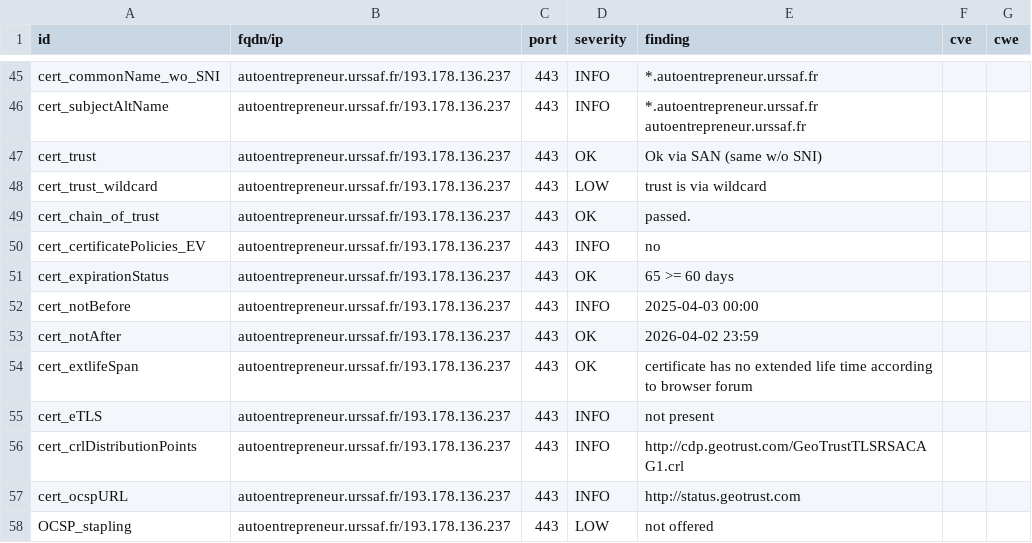
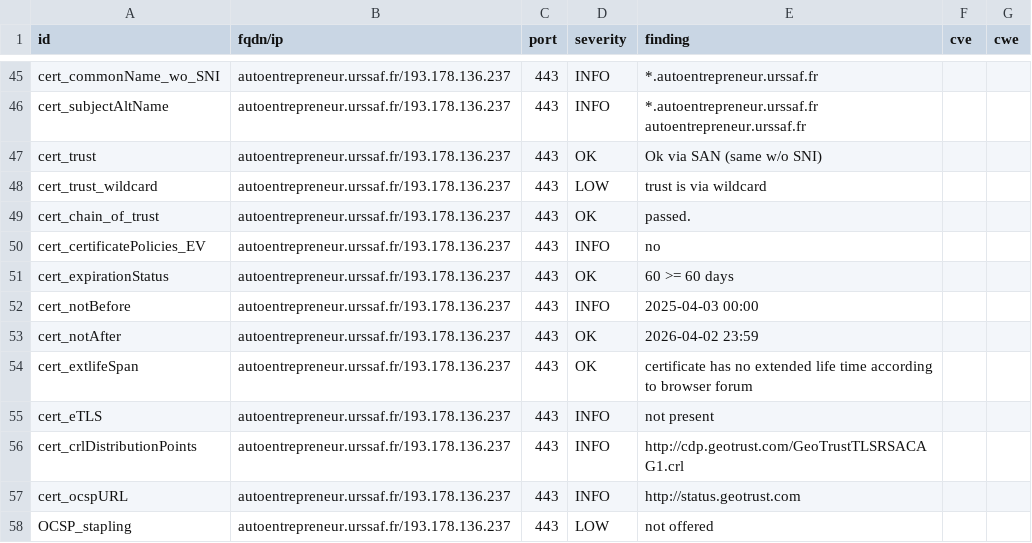
Before and after one commit to damez-denis/dashlord-ucn, a CSV file: results/aHR0cHM6Ly9hdXRvZW50cmVwcmVuZXVyLnVyc3NhZi5mci9zZXJ2aWNlcw==/testssl.csv, drawn as a sheet; only a part is shown, gaps mark what is left out.

```diff
--- a/results/aHR0cHM6Ly9hdXRvZW50cmVwcmVuZXVyLnVyc3NhZi5mci9zZXJ2aWNlcw==/testssl.csv
+++ b/results/aHR0cHM6Ly9hdXRvZW50cmVwcmVuZXVyLnVyc3NhZi5mci9zZXJ2aWNlcw==/testssl.csv
@@ -50,3 +50,3 @@
 "cert_certificatePolicies_EV","autoentrepreneur.urssaf.fr/193.178.136.237","443","INFO","no","",""
-"cert_expirationStatus","autoentrepreneur.urssaf.fr/193.178.136.237","443","OK","65 >= 60 days","",""
+"cert_expirationStatus","autoentrepreneur.urssaf.fr/193.178.136.237","443","OK","60 >= 60 days","",""
 "cert_notBefore","autoentrepreneur.urssaf.fr/193.178.136.237","443","INFO","2025-04-03 00:00","",""
```
Also changed, not shown: 9 other files.
